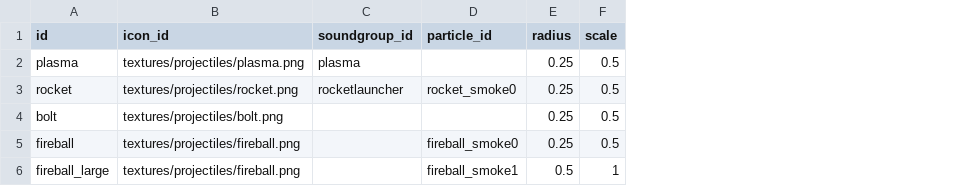
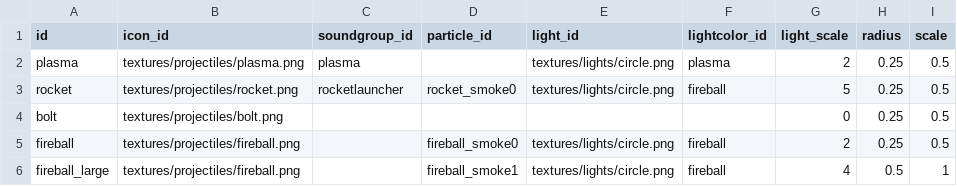
Before and after one commit to ololoken/emptyclip, a TSV file: assets/source/stats/projectiles.tsv, drawn as a sheet; the diff names each change by its address in the sheet, - before the commit and + after, or states it on an @@ line.

Commit message:
add projectile lights

```diff
--- a/assets/source/stats/projectiles.tsv
+++ b/assets/source/stats/projectiles.tsv
+column E (light_id), rows 2-6: textures/lights/circle.png | textures/lights/circle.png |  | textures/lights/circle.png | textures/lights/circle.png
+column F (lightcolor_id), rows 2-6: plasma | fireball |  | fireball | fireball
+column G (light_scale), rows 2-6: 2 | 5 | 0 | 2 | 4
```
Also changed, not shown: working/ui/colors.tsv, 7 other files.
